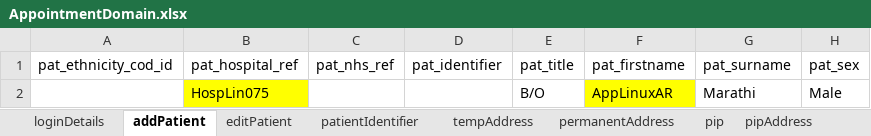
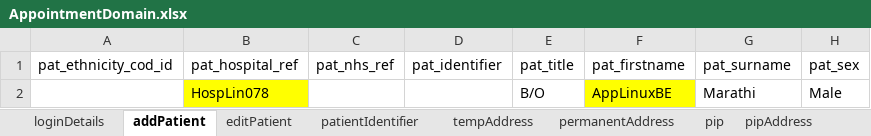
Before and after one commit to manojvyavahare27/C4Automation, an Excel workbook: ExcelFiles/AppointmentDomain.xlsx, sheet addPatient, drawn as a sheet; only a part is shown; values as stored, in another font and other column widths than the file's, no borders; the diff names each change by its address in the sheet, - before the commit and + after, or states it on an @@ line.

```diff
--- a/ExcelFiles/AppointmentDomain.xlsx (sheet addPatient)
+++ b/ExcelFiles/AppointmentDomain.xlsx (sheet addPatient)
-B2 (pat_hospital_ref): HospLin075
+B2 (pat_hospital_ref): HospLin078
-F2 (pat_firstname): AppLinuxAR
+F2 (pat_firstname): AppLinuxBE
```
Also changed, not shown: sheet patientIdentifier, sheet editPatient.
